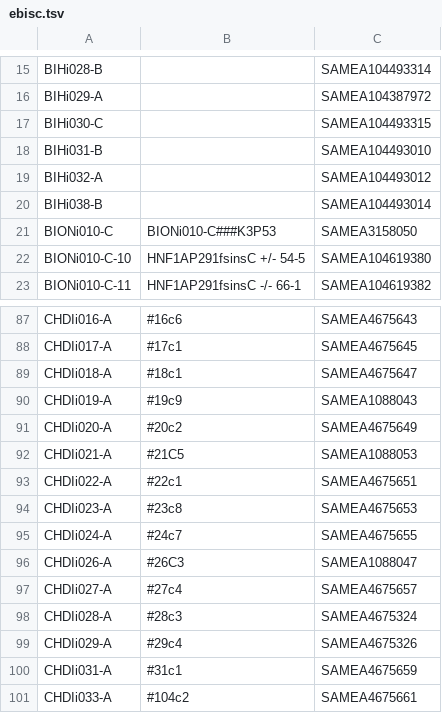
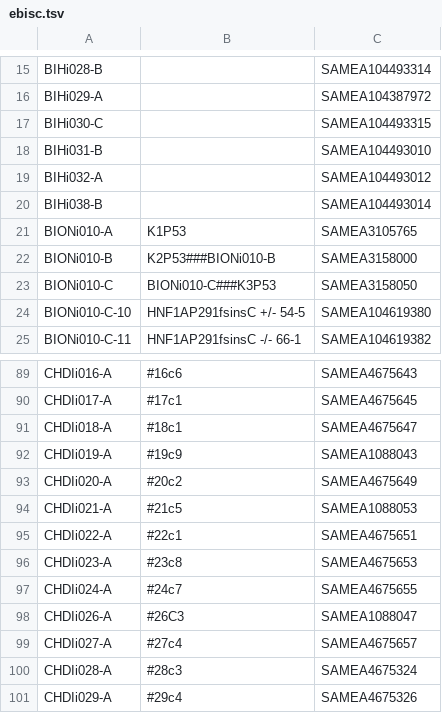
Before and after one commit to EMBL-EBI-GCA/literature_mining_ids, a TSV file: ebisc.tsv, drawn as a sheet; only a part is shown, gaps mark what is left out; the shorter side is filled out with more unchanged rows.

Commit message:
Automated literature mining backup @ Tue 15 Oct 06:30:04 BST 2019

```diff
--- a/ebisc.tsv
+++ b/ebisc.tsv
@@ -20,2 +20,4 @@ BIHi032-A		SAMEA104493012
 BIHi038-B		SAMEA104493014
+BIONi010-A	K1P53	SAMEA3105765
+BIONi010-B	K2P53###BIONi010-B	SAMEA3158000
 BIONi010-C	BIONi010-C###K3P53	SAMEA3158050
@@ -91,3 +93,3 @@ CHDIi019-A	#19c9	SAMEA1088043
 CHDIi020-A	#20c2	SAMEA4675649
-CHDIi021-A	#21C5	SAMEA1088053
+CHDIi021-A	#21c5	SAMEA1088053
 CHDIi022-A	#22c1	SAMEA4675651
```
